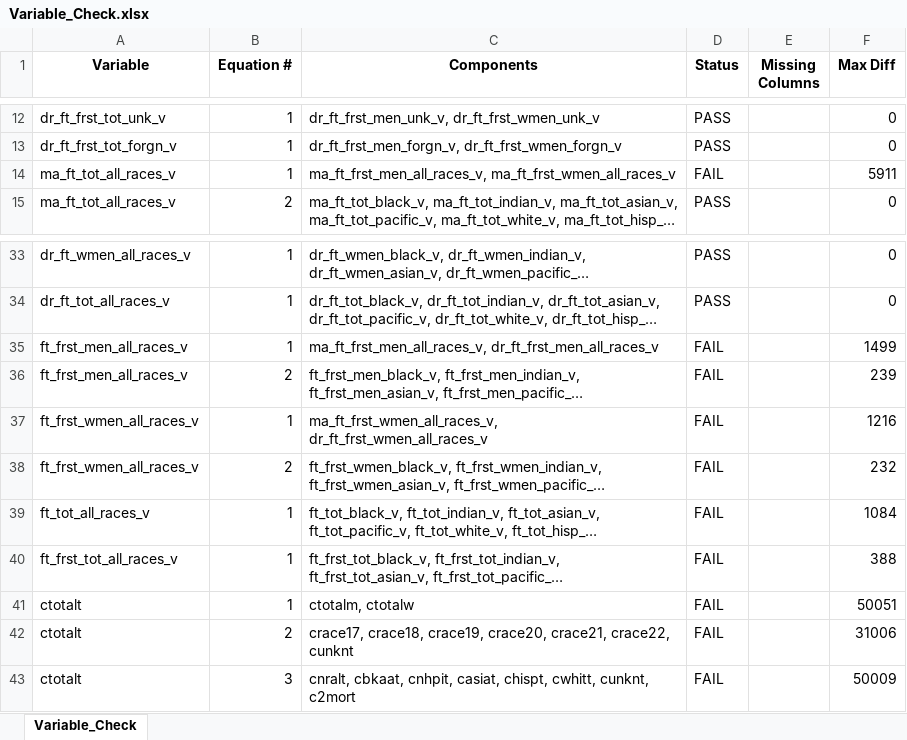
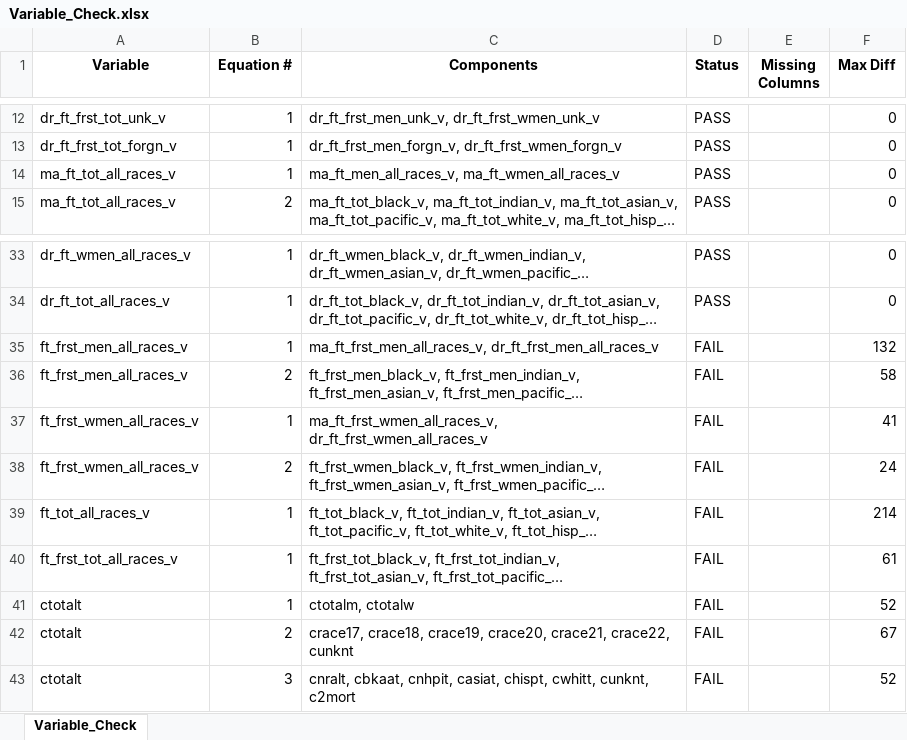
Before and after one commit to gphaser/IPEDS-Retention, an Excel workbook: Variable_Check.xlsx, sheet Variable_Check, drawn as a sheet; only a part is shown, gaps mark what is left out; long unchanged cells end in …; values as stored, in another font and other column widths than the file's, no borders; the diff names each change by its address in the sheet, - before the commit and + after, or states it on an @@ line.

Commit message:
Fixed First year and grad checker to no longer produce incorect results, added code to start multiple imputation toadress missing variables

```diff
--- a/Variable_Check.xlsx (sheet Variable_Check)
+++ b/Variable_Check.xlsx (sheet Variable_Check)
-C14 (Components): ma_ft_frst_men_all_races_v, ma_ft_frst_wmen_all_races_v
+C14 (Components): ma_ft_men_all_races_v, ma_ft_wmen_all_races_v
-D14 (Status): FAIL
+D14 (Status): PASS
-F14 (Max Diff): 5911
+F14 (Max Diff): 0
-F35 (Max Diff): 1499
+F35 (Max Diff): 132
-F36 (Max Diff): 239
+F36 (Max Diff): 58
-F37 (Max Diff): 1216
+F37 (Max Diff): 41
-F38 (Max Diff): 232
+F38 (Max Diff): 24
-F39 (Max Diff): 1084
+F39 (Max Diff): 214
-F40 (Max Diff): 388
+F40 (Max Diff): 61
-F41 (Max Diff): 50051
+F41 (Max Diff): 52
-F42 (Max Diff): 31006
+F42 (Max Diff): 67
-F43 (Max Diff): 50009
+F43 (Max Diff): 52
```
Also changed, not shown: 6 other files.
